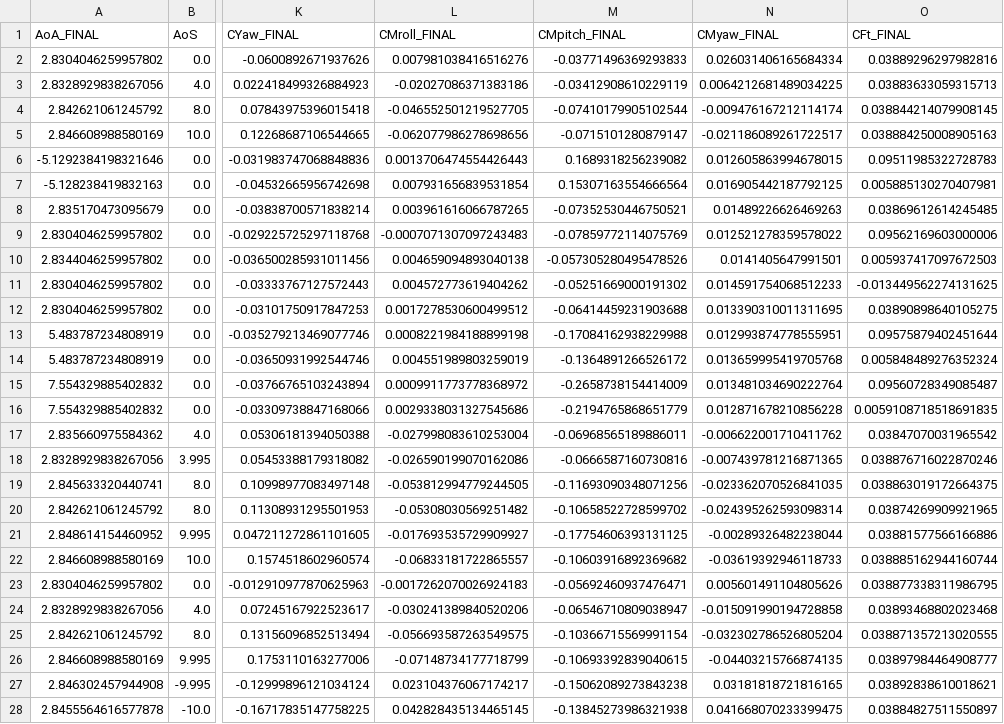
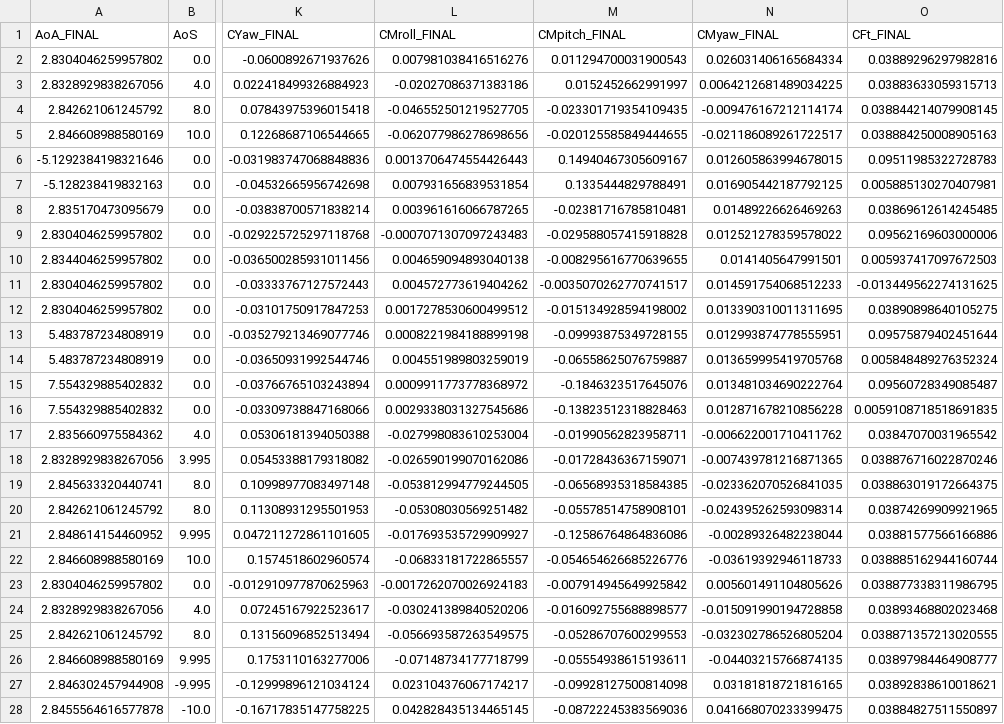
Before and after one commit to DCdeJong2002/Group_15_Redo_BAL, a CSV file: CORRECTIONS_FINAL/results_propOn_FINAL/propOn_final_slim.csv, drawn as a sheet; only a part is shown, gaps mark what is left out; the diff covers the shown part only; the diff names each change by its address in the sheet, - before the commit and + after, or states it on an @@ line.

```diff
--- a/CORRECTIONS_FINAL/results_propOn_FINAL/propOn_final_slim.csv
+++ b/CORRECTIONS_FINAL/results_propOn_FINAL/propOn_final_slim.csv
-M2 (CMpitch_FINAL): -0.03771496369293833
+M2 (CMpitch_FINAL): 0.011294700031900543
-M3 (CMpitch_FINAL): -0.03412908610229119
+M3 (CMpitch_FINAL): 0.0152452662991997
-M4 (CMpitch_FINAL): -0.07410179905102544
+M4 (CMpitch_FINAL): -0.023301719354109435
-M5 (CMpitch_FINAL): -0.0715101280879147
+M5 (CMpitch_FINAL): -0.020125585849444655
-M6 (CMpitch_FINAL): 0.1689318256239082
+M6 (CMpitch_FINAL): 0.14940467305609167
-M7 (CMpitch_FINAL): 0.15307163554666564
+M7 (CMpitch_FINAL): 0.1335444829788491
-M8 (CMpitch_FINAL): -0.07352530446750521
+M8 (CMpitch_FINAL): -0.02381716785810481
-M9 (CMpitch_FINAL): -0.07859772114075769
+M9 (CMpitch_FINAL): -0.029588057415918828
-M10 (CMpitch_FINAL): -0.057305280495478526
+M10 (CMpitch_FINAL): -0.008295616770639655
-M11 (CMpitch_FINAL): -0.05251669000191302
+M11 (CMpitch_FINAL): -0.0035070262770741517
-M12 (CMpitch_FINAL): -0.06414459231903688
+M12 (CMpitch_FINAL): -0.015134928594198002
-M13 (CMpitch_FINAL): -0.17084162938229988
+M13 (CMpitch_FINAL): -0.09993875349728155
-M14 (CMpitch_FINAL): -0.1364891266526172
+M14 (CMpitch_FINAL): -0.06558625076759887
-M15 (CMpitch_FINAL): -0.2658738154414009
+M15 (CMpitch_FINAL): -0.1846323517645076
-M16 (CMpitch_FINAL): -0.2194765868651779
+M16 (CMpitch_FINAL): -0.13823512318828463
-M17 (CMpitch_FINAL): -0.06968565189886011
+M17 (CMpitch_FINAL): -0.01990562823958711
-M18 (CMpitch_FINAL): -0.0666587160730816
+M18 (CMpitch_FINAL): -0.01728436367159071
-M19 (CMpitch_FINAL): -0.11693090348071256
+M19 (CMpitch_FINAL): -0.06568935318584385
-M20 (CMpitch_FINAL): -0.10658522728599702
+M20 (CMpitch_FINAL): -0.05578514758908101
-M21 (CMpitch_FINAL): -0.17754606393131125
+M21 (CMpitch_FINAL): -0.12586764864836086
-M22 (CMpitch_FINAL): -0.10603916892369682
+M22 (CMpitch_FINAL): -0.054654626685226776
-M23 (CMpitch_FINAL): -0.05692460937476471
+M23 (CMpitch_FINAL): -0.007914945649925842
-M24 (CMpitch_FINAL): -0.06546710809038947
+M24 (CMpitch_FINAL): -0.016092755688898577
-M25 (CMpitch_FINAL): -0.10366715569991154
+M25 (CMpitch_FINAL): -0.05286707600299553
-M26 (CMpitch_FINAL): -0.10693392839040615
+M26 (CMpitch_FINAL): -0.05554938615193611
-M27 (CMpitch_FINAL): -0.15062089273843238
+M27 (CMpitch_FINAL): -0.09928127500814098
-M28 (CMpitch_FINAL): -0.13845273986321938
+M28 (CMpitch_FINAL): -0.08722245383569036
```
Also changed, not shown: 28 edited cells elsewhere in this file, CORRECTIONS_FINAL/results_propOff_FINAL/propOff_final_slim.csv, CORRECTIONS_FINAL/results_propOn_FINAL/propOn_final.csv, 10 other files.
